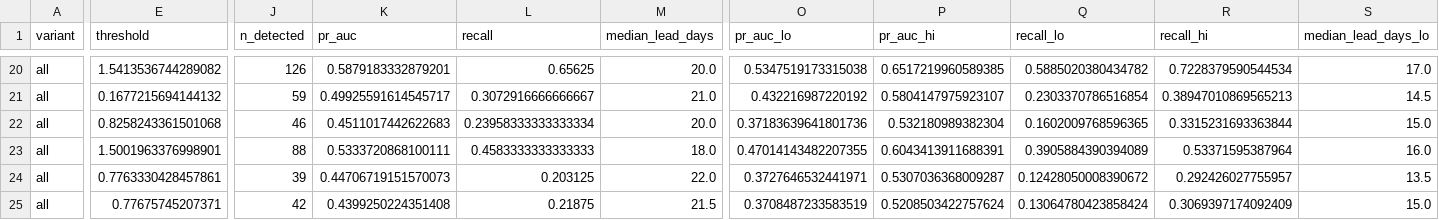
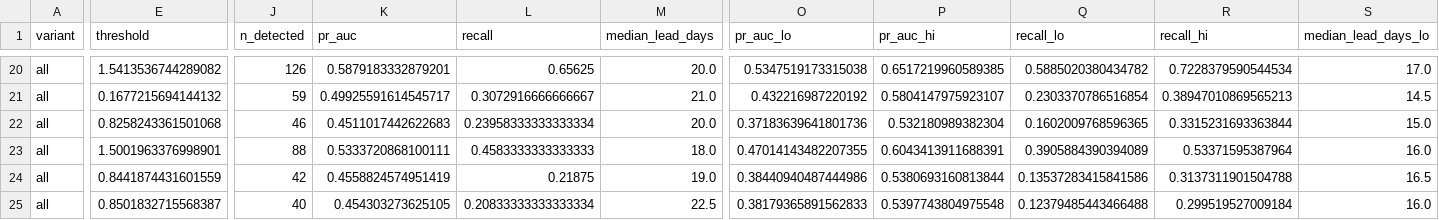
Before and after one commit to kolonel-git/ENGG2112-T3-G7, a CSV file: reports/tables/t0_all.csv, drawn as a sheet; only a part is shown, gaps mark what is left out; the diff covers the shown part only; the diff names each change by its address in the sheet, - before the commit and + after, or states it on an @@ line.

```diff
--- a/reports/tables/t0_all.csv
+++ b/reports/tables/t0_all.csv
-E24 (threshold): 0.7763330428457861
+E24 (threshold): 0.8441874431601559
-J24 (n_detected): 39
+J24 (n_detected): 42
-K24 (pr_auc): 0.44706719151570073
+K24 (pr_auc): 0.4558824574951419
-L24 (recall): 0.203125
+L24 (recall): 0.21875
-M24 (median_lead_days): 22.0
+M24 (median_lead_days): 19.0
-O24 (pr_auc_lo): 0.3727646532441971
+O24 (pr_auc_lo): 0.38440940487444986
-P24 (pr_auc_hi): 0.5307036368009287
+P24 (pr_auc_hi): 0.5380693160813844
-Q24 (recall_lo): 0.12428050008390672
+Q24 (recall_lo): 0.13537283415841586
-R24 (recall_hi): 0.292426027755957
+R24 (recall_hi): 0.3137311901504788
-S24 (median_lead_days_lo): 13.5
+S24 (median_lead_days_lo): 16.5
-E25 (threshold): 0.77675745207371
+E25 (threshold): 0.8501832715568387
-J25 (n_detected): 42
+J25 (n_detected): 40
-K25 (pr_auc): 0.4399250224351408
+K25 (pr_auc): 0.454303273625105
-L25 (recall): 0.21875
+L25 (recall): 0.20833333333333334
-M25 (median_lead_days): 21.5
+M25 (median_lead_days): 22.5
-O25 (pr_auc_lo): 0.3708487233583519
+O25 (pr_auc_lo): 0.38179365891562833
-P25 (pr_auc_hi): 0.5208503422757624
+P25 (pr_auc_hi): 0.5397743804975548
-Q25 (recall_lo): 0.13064780423858424
+Q25 (recall_lo): 0.12379485443466488
-R25 (recall_hi): 0.3069397174092409
+R25 (recall_hi): 0.299519527009184
-S25 (median_lead_days_lo): 15.0
+S25 (median_lead_days_lo): 16.0
```
Also changed, not shown: 33 edited cells elsewhere in this file, reports/tables/alert_budget_validation.csv, reports/tables/t0_excl_2304515.csv, 8 other files.
